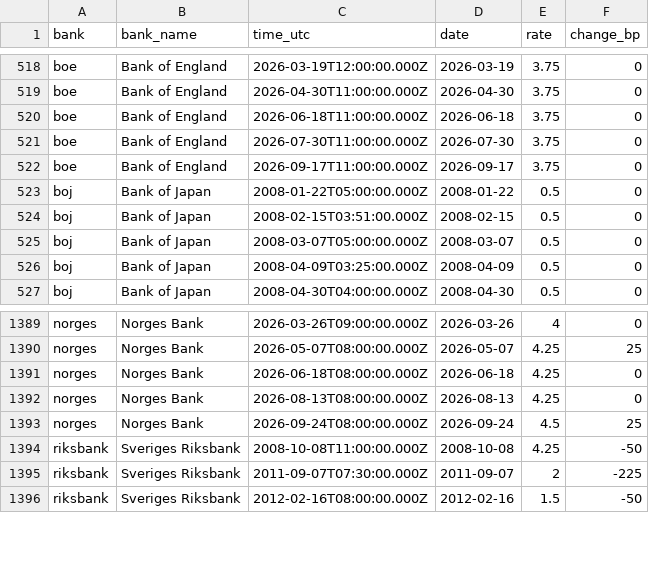
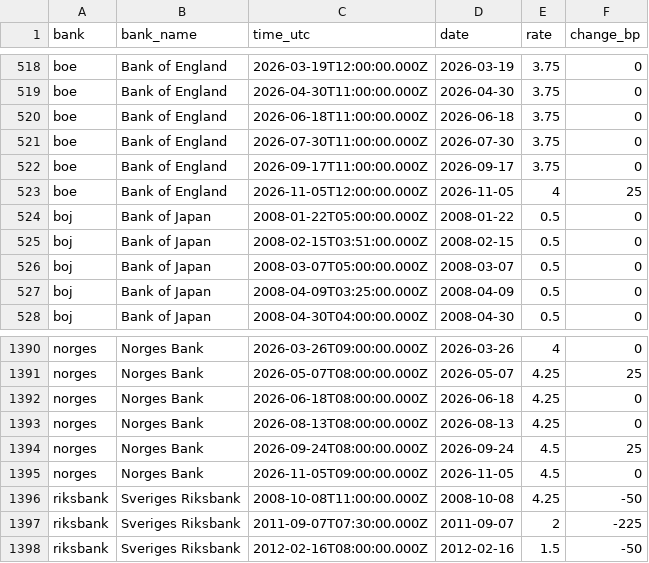
Before and after one commit to Interest-Rate-Decision/central-bank-interest-rates, a CSV file: data/decisions.csv, drawn as a sheet; only a part is shown, gaps mark what is left out.

```diff
--- a/data/decisions.csv
+++ b/data/decisions.csv
@@ -522,2 +522,3 @@ boe,Bank of England,2026-07-30T11:00:00.000Z,2026-07-30,3.75,0
 boe,Bank of England,2026-09-17T11:00:00.000Z,2026-09-17,3.75,0
+boe,Bank of England,2026-11-05T12:00:00.000Z,2026-11-05,4,25
 boj,Bank of Japan,2008-01-22T05:00:00.000Z,2008-01-22,0.5,0
@@ -1393,2 +1394,3 @@ norges,Norges Bank,2026-08-13T08:00:00.000Z,2026-08-13,4.25,0
 norges,Norges Bank,2026-09-24T08:00:00.000Z,2026-09-24,4.5,25
+norges,Norges Bank,2026-11-05T09:00:00.000Z,2026-11-05,4.5,0
 riksbank,Sveriges Riksbank,2008-10-08T11:00:00.000Z,2008-10-08,4.25,-50
```
Also changed, not shown: 2 other files.
